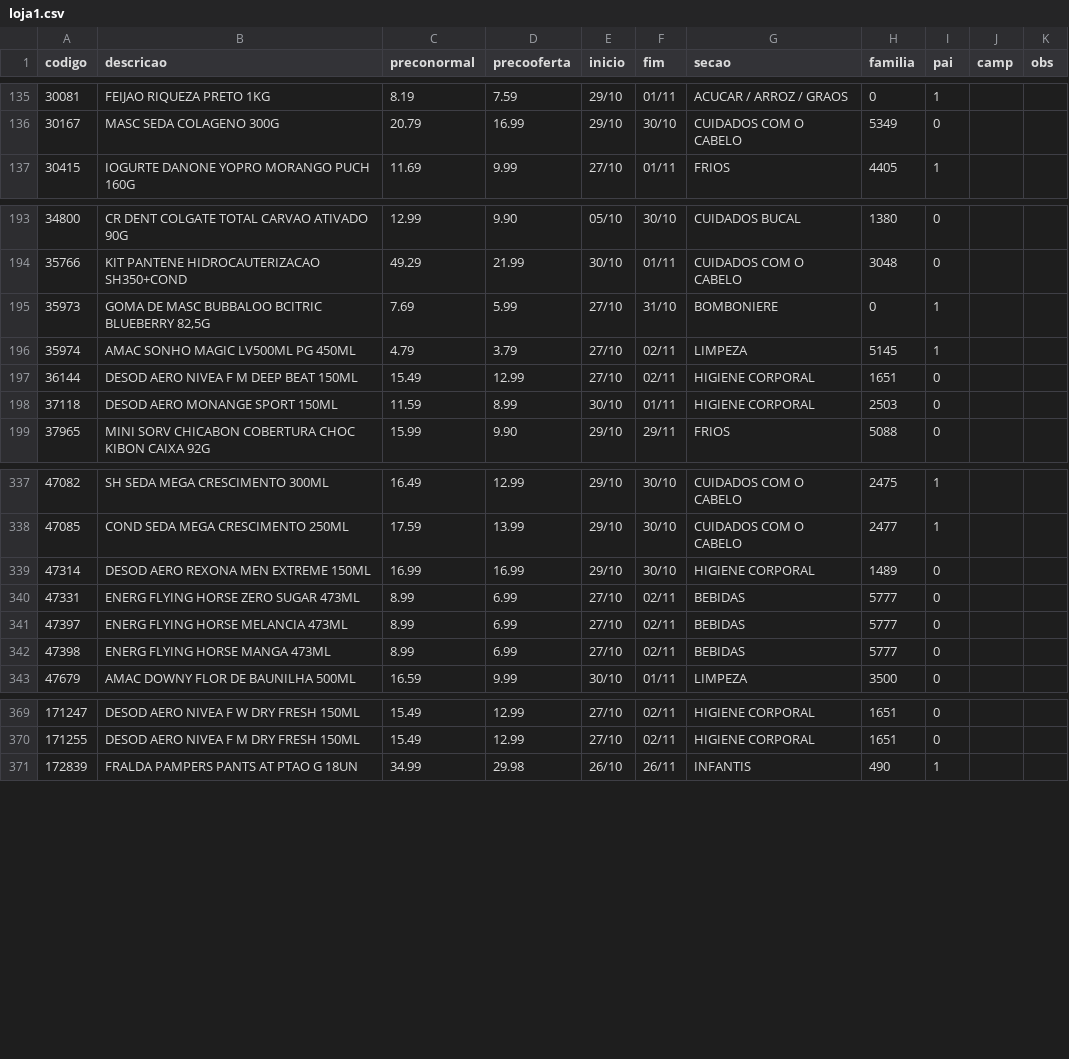
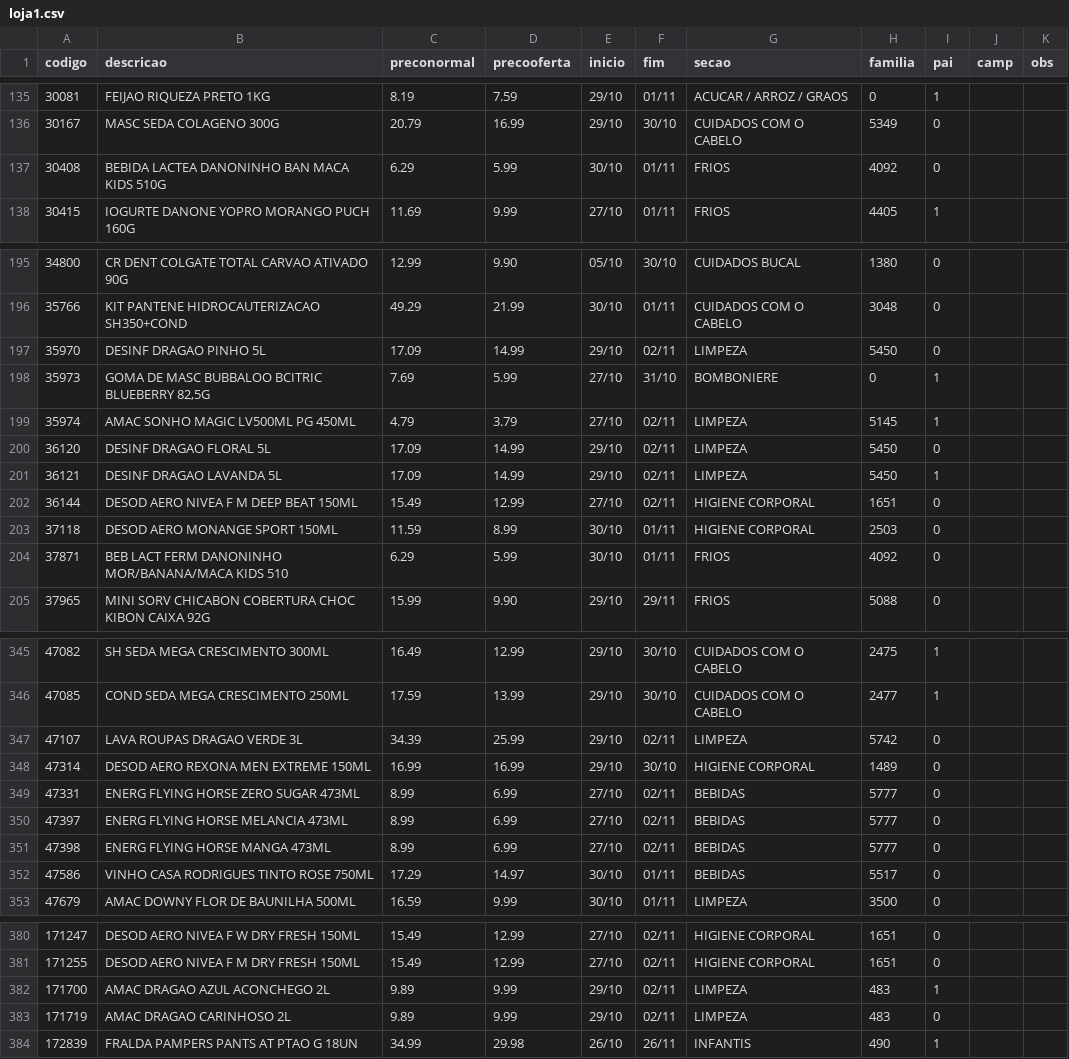
Before and after one commit to luciano504/placas, a CSV file: data/loja1.csv, drawn as a sheet; only a part is shown, gaps mark what is left out; the diff covers the shown part only.

```diff
--- a/data/loja1.csv
+++ b/data/loja1.csv
@@ -136,2 +136,3 @@ codigo,descricao,preconormal,precooferta,inicio,fim,secao,familia,pai,camp,obs
 30167,MASC SEDA COLAGENO 300G,20.79,16.99,29/10,30/10,CUIDADOS COM O CABELO,5349,0,,
+30408,BEBIDA LACTEA DANONINHO BAN MACA KIDS 510G,6.29,5.99,30/10,01/11,FRIOS,4092,0,,
 30415,IOGURTE DANONE YOPRO MORANGO PUCH 160G,11.69,9.99,27/10,01/11,FRIOS,4405,1,,
@@ -194,6 +196,10 @@ codigo,descricao,preconormal,precooferta,inicio,fim,secao,familia,pai,camp,obs
 35766,KIT PANTENE HIDROCAUTERIZACAO SH350+COND,49.29,21.99,30/10,01/11,CUIDADOS COM O CABELO,3048,0,,
+35970,DESINF DRAGAO PINHO 5L,17.09,14.99,29/10,02/11,LIMPEZA,5450,0,,
 35973,"GOMA DE MASC BUBBALOO BCITRIC BLUEBERRY 82,5G",7.69,5.99,27/10,31/10,BOMBONIERE,0,1,,
 35974,AMAC SONHO MAGIC LV500ML PG 450ML,4.79,3.79,27/10,02/11,LIMPEZA,5145,1,,
+36120,DESINF DRAGAO FLORAL 5L,17.09,14.99,29/10,02/11,LIMPEZA,5450,0,,
+36121,DESINF DRAGAO LAVANDA 5L,17.09,14.99,29/10,02/11,LIMPEZA,5450,1,,
 36144,DESOD AERO NIVEA F M DEEP BEAT 150ML,15.49,12.99,27/10,02/11,HIGIENE CORPORAL,1651,0,,
 37118,DESOD AERO MONANGE SPORT 150ML,11.59,8.99,30/10,01/11,HIGIENE CORPORAL,2503,0,,
+37871,BEB LACT FERM DANONINHO MOR/BANANA/MACA KIDS 510,6.29,5.99,30/10,01/11,FRIOS,4092,0,,
 37965,MINI SORV CHICABON COBERTURA CHOC KIBON CAIXA 92G,15.99,9.90,29/10,29/11,FRIOS,5088,0,,
@@ -338,2 +346,3 @@ codigo,descricao,preconormal,precooferta,inicio,fim,secao,familia,pai,camp,obs
 47085,COND SEDA MEGA CRESCIMENTO 250ML,17.59,13.99,29/10,30/10,CUIDADOS COM O CABELO,2477,1,,
+47107,LAVA ROUPAS DRAGAO VERDE 3L,34.39,25.99,29/10,02/11,LIMPEZA,5742,0,,
 47314,DESOD AERO REXONA MEN EXTREME 150ML,16.99,16.99,29/10,30/10,HIGIENE CORPORAL,1489,0,,
@@ -342,2 +351,3 @@ codigo,descricao,preconormal,precooferta,inicio,fim,secao,familia,pai,camp,obs
 47398,ENERG FLYING HORSE MANGA 473ML,8.99,6.99,27/10,02/11,BEBIDAS,5777,0,,
+47586,VINHO CASA RODRIGUES TINTO ROSE 750ML,17.29,14.97,30/10,01/11,BEBIDAS,5517,0,,
 47679,AMAC DOWNY FLOR DE BAUNILHA 500ML,16.59,9.99,30/10,01/11,LIMPEZA,3500,0,,
@@ -370,2 +381,4 @@ codigo,descricao,preconormal,precooferta,inicio,fim,secao,familia,pai,camp,obs
 171255,DESOD AERO NIVEA F M DRY FRESH 150ML,15.49,12.99,27/10,02/11,HIGIENE CORPORAL,1651,0,,
+171700,AMAC DRAGAO AZUL ACONCHEGO 2L,9.89,9.99,29/10,02/11,LIMPEZA,483,1,,
+171719,AMAC DRAGAO CARINHOSO 2L,9.89,9.99,29/10,02/11,LIMPEZA,483,0,,
 172839,FRALDA PAMPERS PANTS AT PTAO G 18UN,34.99,29.98,26/10,26/11,INFANTIS,490,1,,
```
Also changed, not shown: 5 added rows and 4 edited cells elsewhere in this file, data/loja2.csv, data/loja3.csv, 6 other files.
